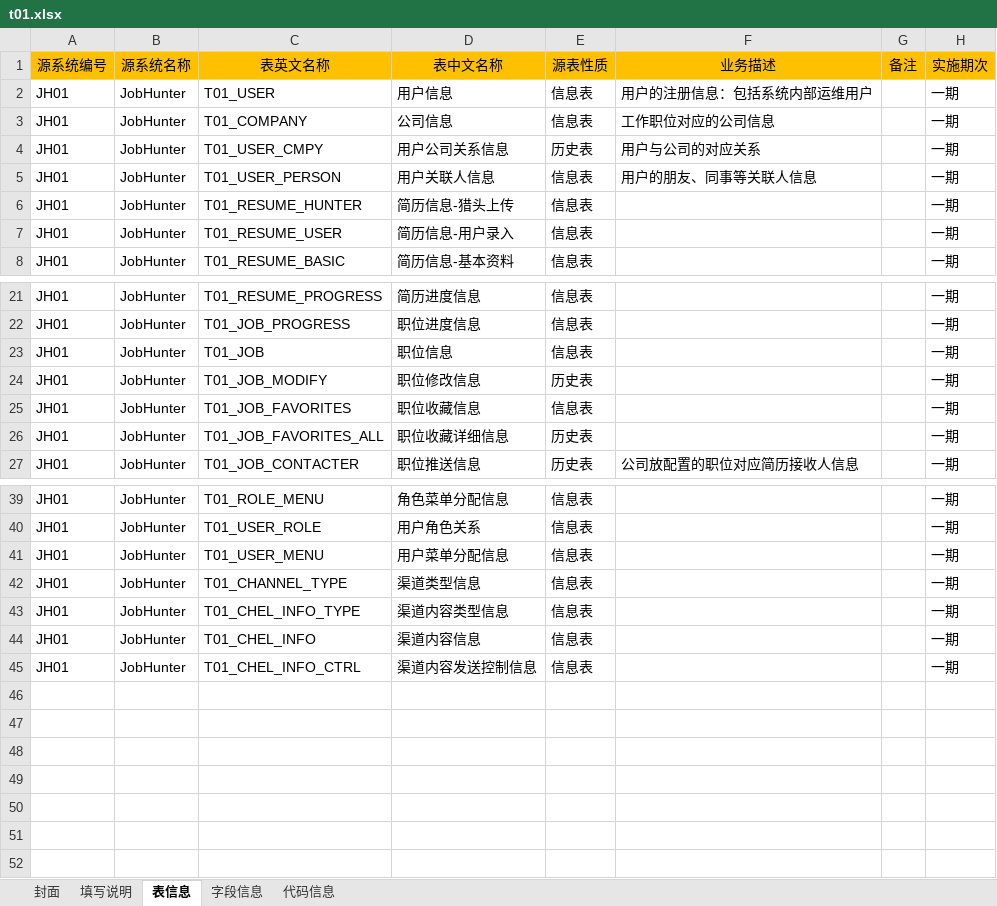
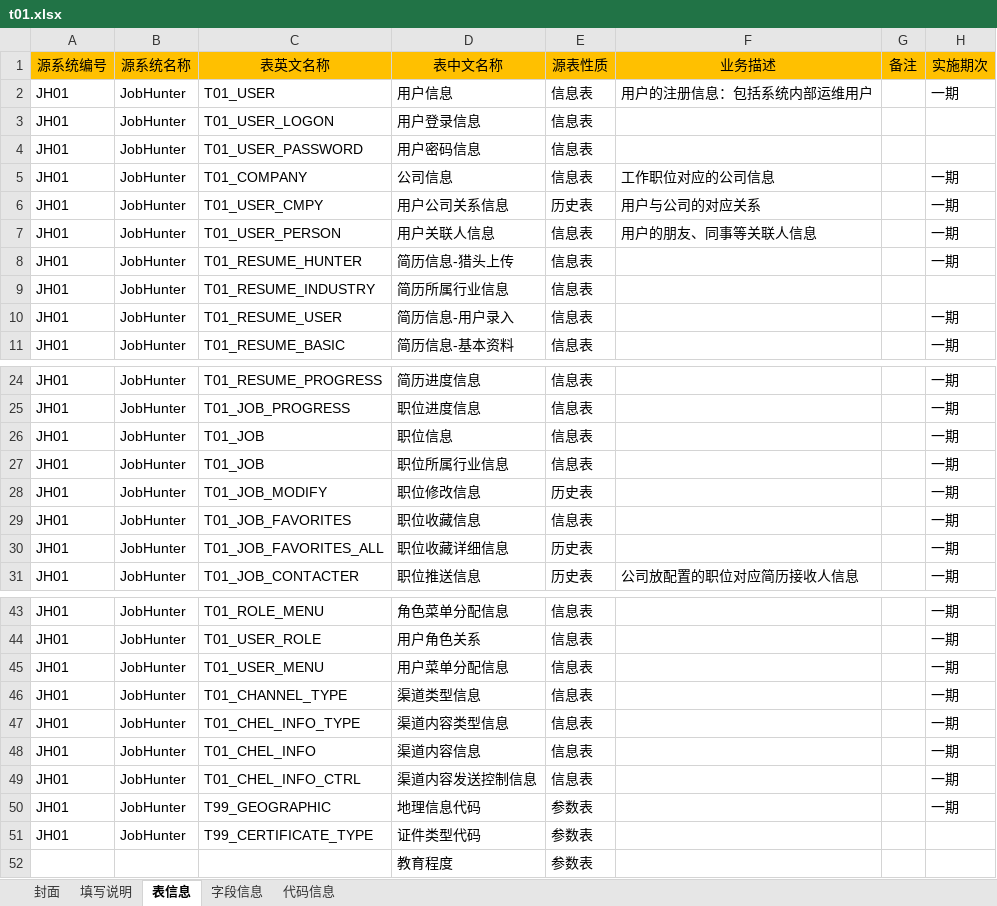
Before and after one commit to konighter/ZZY, an Excel workbook: B01/t01.xlsx, sheet 表信息, drawn as a sheet; only a part is shown, gaps mark what is left out; values as stored, in another font and other column widths than the file's, no borders; the diff names each change by its address in the sheet, - before the commit and + after, or states it on an @@ line.

```diff
--- a/B01/t01.xlsx (sheet 表信息)
+++ b/B01/t01.xlsx (sheet 表信息)
+row 3: JH01 | JobHunter | T01_USER_LOGON | 用户登录信息 | 信息表
+row 4: JH01 | JobHunter | T01_USER_PASSWORD | 用户密码信息 | 信息表
+row 9: JH01 | JobHunter | T01_RESUME_INDUSTRY | 简历所属行业信息 | 信息表
+row 27: JH01 | JobHunter | T01_JOB | 职位所属行业信息 | 信息表 |  |  | 一期
+row 50: JH01 | JobHunter | T99_GEOGRAPHIC | 地理信息代码 | 参数表 |  |  | 一期
+row 51: JH01 | JobHunter | T99_CERTIFICATE_TYPE | 证件类型代码 | 参数表
+row 52:  |  |  | 教育程度 | 参数表
```
Also changed, not shown: sheet 字段信息, sheet 代码信息.
